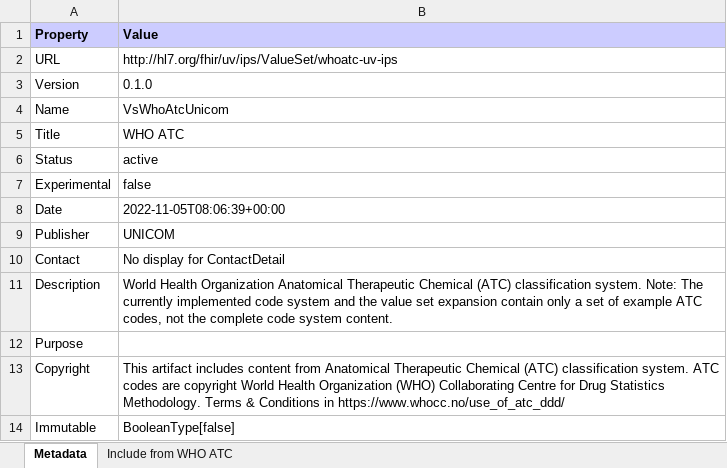
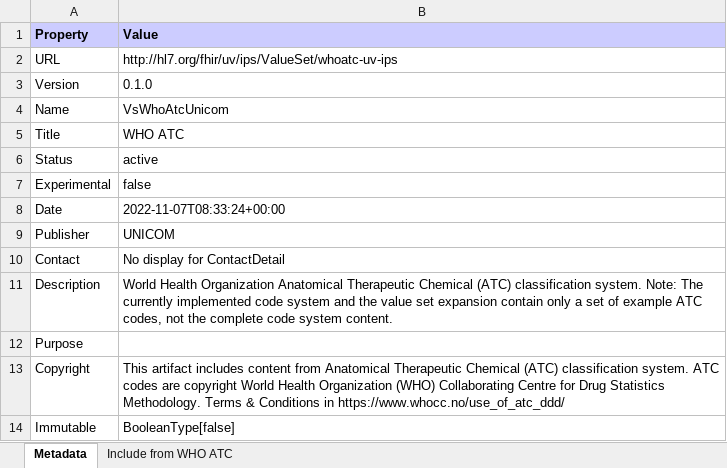
Before and after one commit to costateixeira/unicom-ig, an Excel workbook: branches/master/ValueSet-whoatc-unicom.xlsx, sheet Metadata, drawn as a sheet; values as stored, in another font and other column widths than the file's, no borders; the diff names each change by its address in the sheet, - before the commit and + after, or states it on an @@ line.

Commit message:
Deploy candidate branch

```diff
--- a/branches/master/ValueSet-whoatc-unicom.xlsx (sheet Metadata)
+++ b/branches/master/ValueSet-whoatc-unicom.xlsx (sheet Metadata)
-B8 (Value): 2022-11-05T08:06:39+00:00
+B8 (Value): 2022-11-07T08:33:24+00:00
```
Also changed, not shown: branches/master/observations-summary.xlsx, 39 other files.
